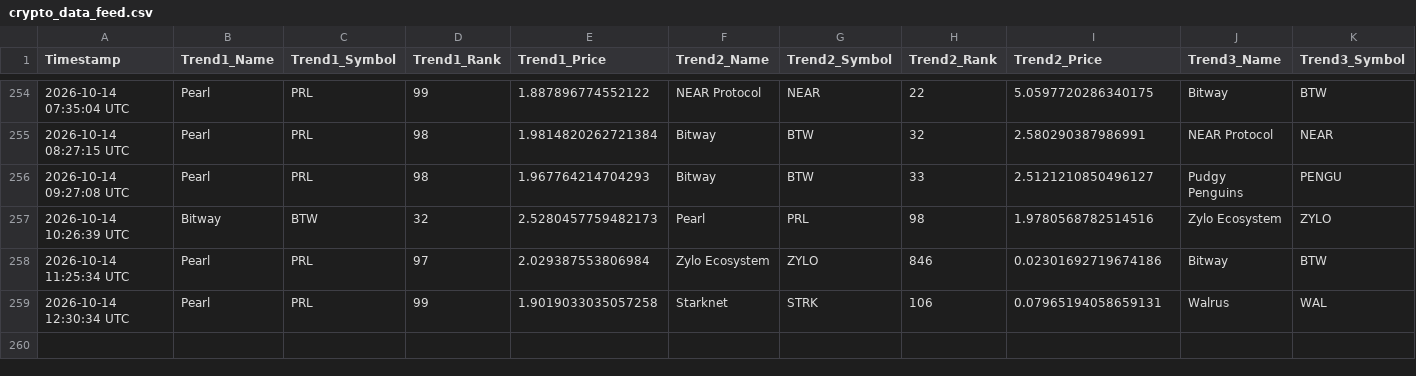
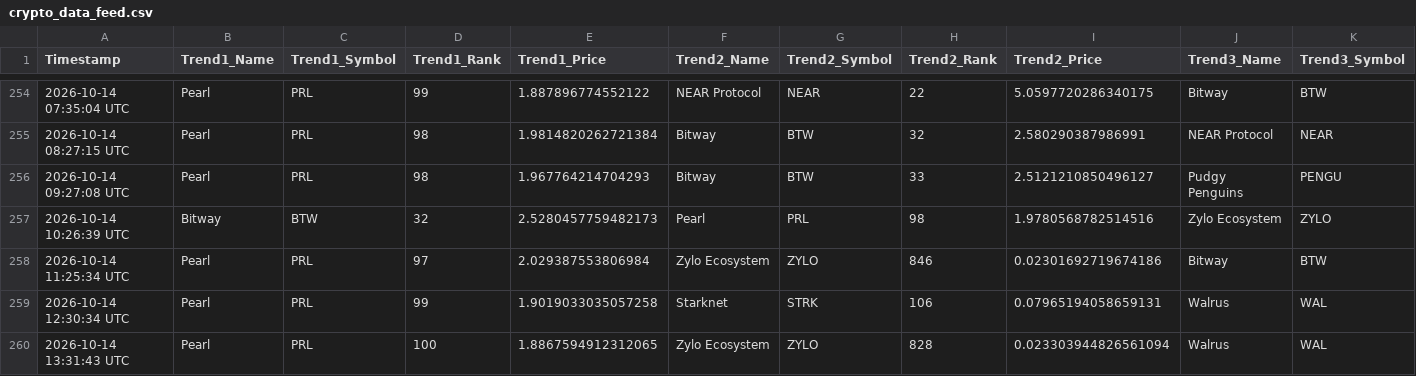
Before and after one commit to ezio-prog/crypto-data-grid, a CSV file: crypto_data_feed.csv, drawn as a sheet; only a part is shown, gaps mark what is left out; rows hold the shown columns only; the diff names each change by its address in the sheet, - before the commit and + after, or states it on an @@ line.

Commit message:
Automated update: Logged data string [skip ci]

```diff
--- a/crypto_data_feed.csv
+++ b/crypto_data_feed.csv
+row 260: 2026-10-14 13:31:43 UTC | Pearl | PRL | 100 | 1.8867594912312065 | Zylo Ecosystem | ZYLO | 828 | 0.023303944826561094 | Walrus | WAL
```
